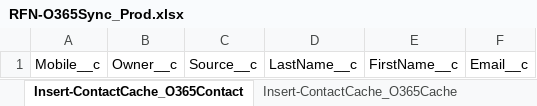
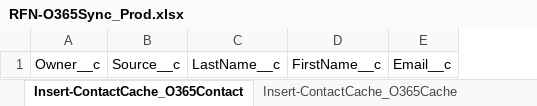
Before and after one commit to 501Commons/Salesforce-Importer, an Excel workbook: Clients/RFN/RFN-O365Sync_Prod.xlsx, sheet Insert-ContactCache_O365Contact, drawn as a sheet; values as stored, in another font and other column widths than the file's, no borders; table styles not drawn; the diff names each change by its address in the sheet, - before the commit and + after, or states it on an @@ line.

```diff
--- a/Clients/RFN/RFN-O365Sync_Prod.xlsx (sheet Insert-ContactCache_O365Contact)
+++ b/Clients/RFN/RFN-O365Sync_Prod.xlsx (sheet Insert-ContactCache_O365Contact)
-column A, row 1: Mobile__c
```
Also changed, not shown: sheet Update-ContactCache_O365Contact, other sheet tabs, 2 other files.
